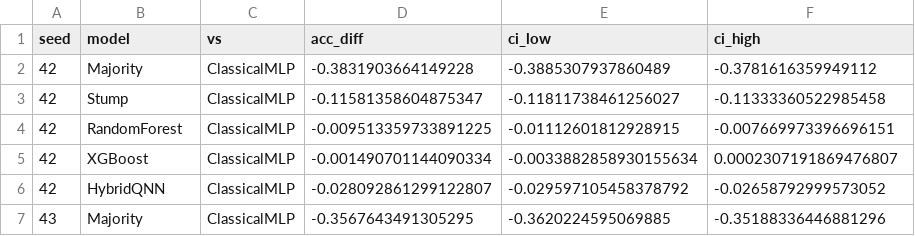
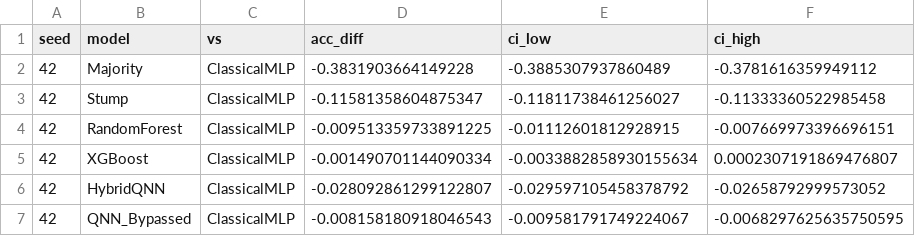
Before and after one commit to YKMadhav/hq-ids-029, a CSV file: results/official_heldout_bootstrap_official_30k.csv, drawn as a sheet; only a part is shown; the shorter side is filled out with more unchanged rows; the diff covers the shown part only; the diff names each change by its address in the sheet, - before the commit and + after, or states it on an @@ line.

```diff
--- a/results/official_heldout_bootstrap_official_30k.csv
+++ b/results/official_heldout_bootstrap_official_30k.csv
+row 7: 42 | QNN_Bypassed | ClassicalMLP | -0.008158180918046543 | -0.009581791749224067 | -0.0068297625635750595
```
Also changed, not shown: 9 added rows elsewhere in this file, results/official_heldout_results.csv, results/official_heldout_results_official_30k.csv, 31 other files.
